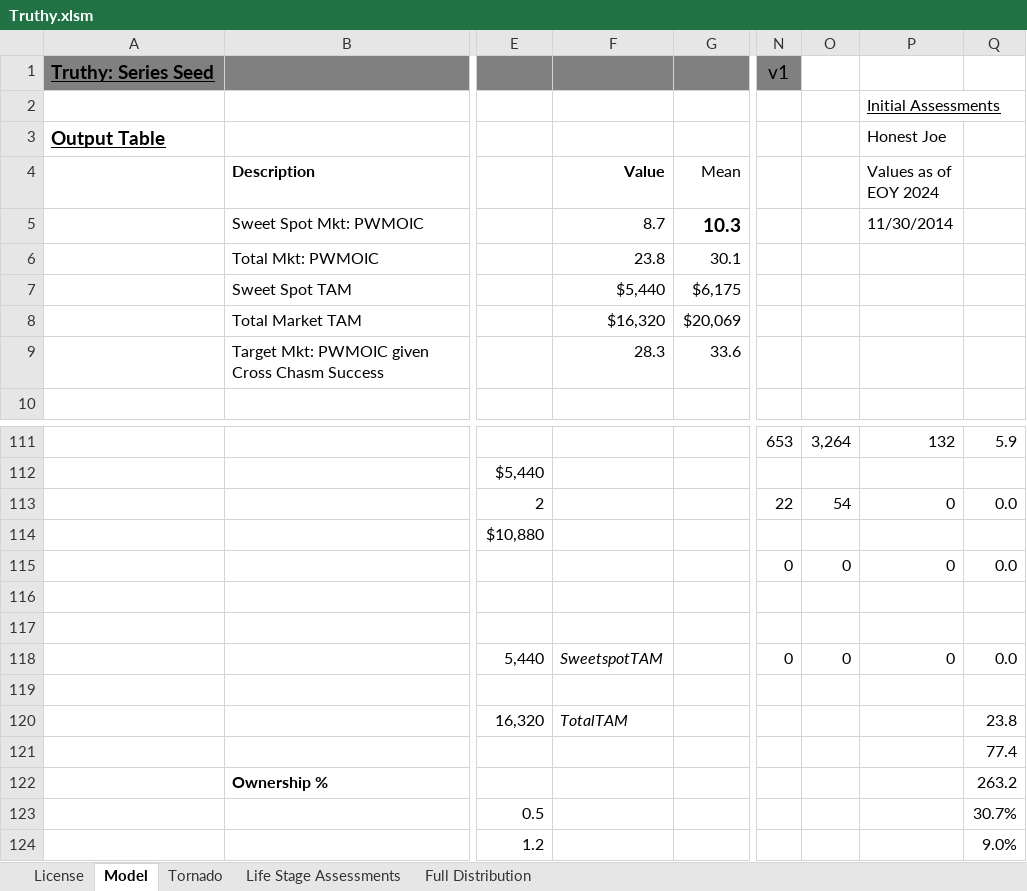
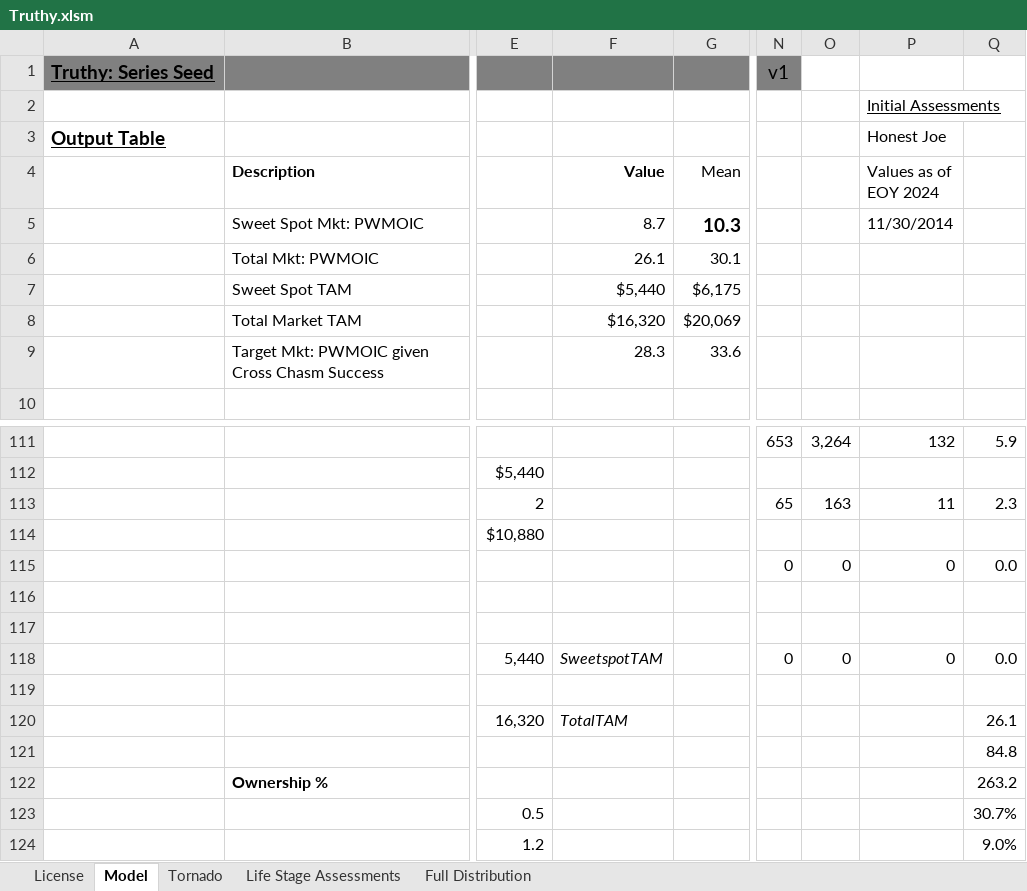
Before and after one commit to ulu-ventures/VCDA, an Excel workbook: spreadsheets/Truthy.xlsm, sheet Model, drawn as a sheet; only a part is shown, gaps mark what is left out; values as stored, in another font and other column widths than the file's, no borders; charts and pictures and conditional formats not drawn; the diff names each change by its address in the sheet, - before the commit and + after, or states it on an @@ line.

Commit message:
Fixed formula errors
In Total Market Revenue, N113 and Total Market MOIC, P113

```diff
--- a/spreadsheets/Truthy.xlsm (sheet Model)
+++ b/spreadsheets/Truthy.xlsm (sheet Model)
-F6 (Value): 23.8
+F6 (Value): 26.1
-N113: 22
+N113: 65
-O113: 54
+O113: 163
-P113 (Values as of EOY 2024): 0
+P113 (Values as of EOY 2024): 11
-Q113: 0.0
+Q113: 2.3
-Q120: 23.8
+Q120: 26.1
-Q121: 77.4
+Q121: 84.8
```
Also changed, not shown: charts or pictures.
